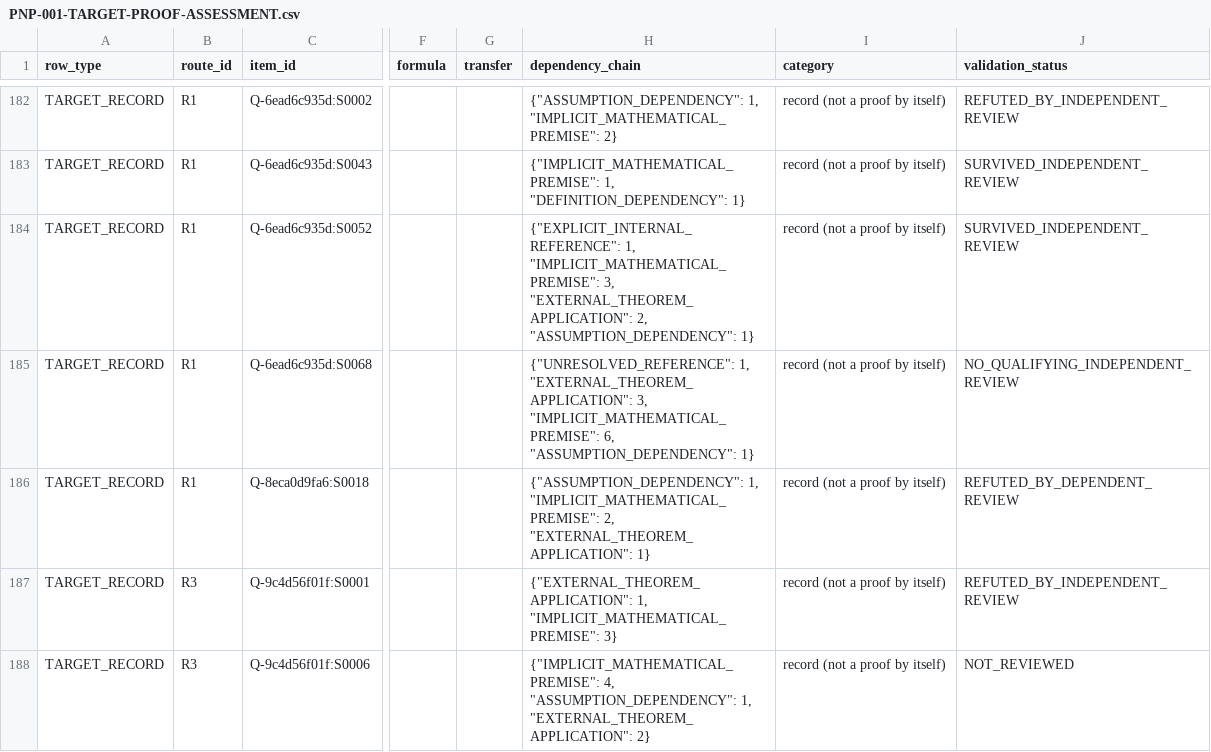
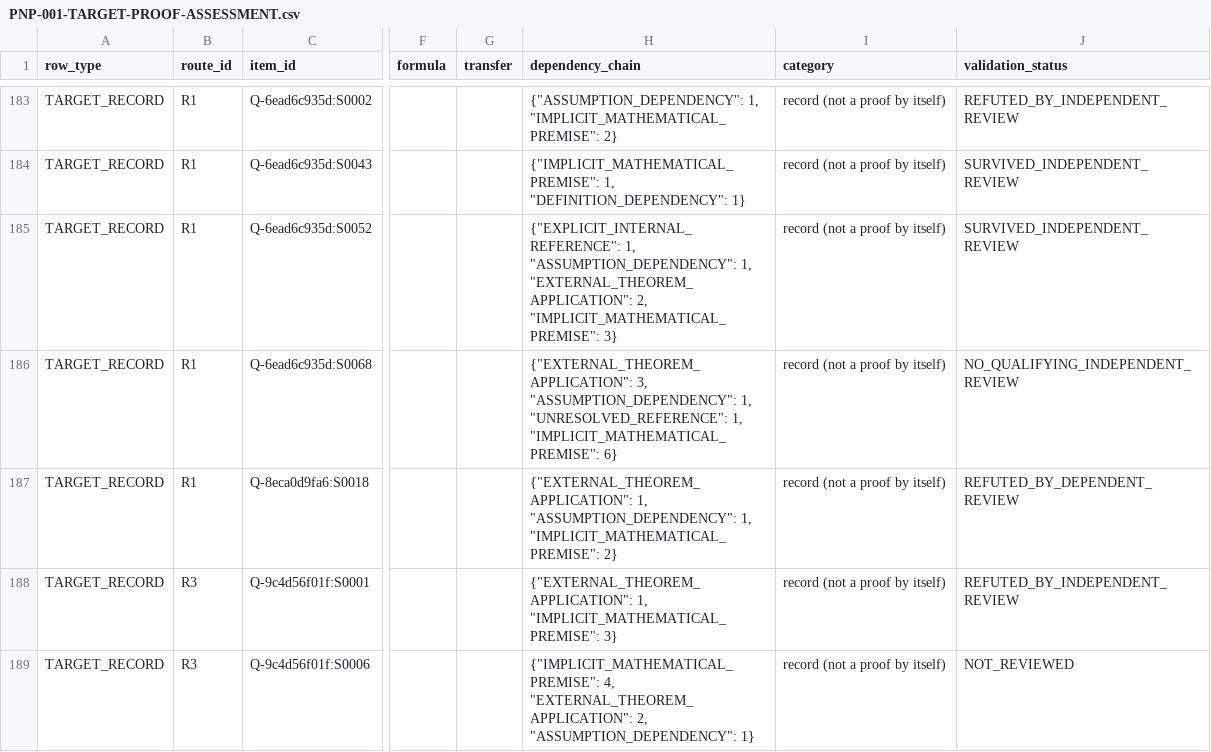
Before and after one commit to tonnestate/FruitStack-Eval, a CSV file: results/PNP-001-2026-11-18/target-assessment/PNP-001-TARGET-PROOF-ASSESSMENT.csv, drawn as a sheet; only a part is shown, gaps mark what is left out; addresses are those after the commit; the diff covers the shown part only; the diff names each change by its address in the sheet, - before the commit and + after, or states it on an @@ line.

```diff
--- a/results/PNP-001-2026-11-18/target-assessment/PNP-001-TARGET-PROOF-ASSESSMENT.csv
+++ b/results/PNP-001-2026-11-18/target-assessment/PNP-001-TARGET-PROOF-ASSESSMENT.csv
-H185 (dependency_chain): {"EXPLICIT_INTERNAL_REFERENCE": 1, "IMPLICIT_MATHEMATICAL_PREMISE": 3, "EXTERNAL_THEOREM_APPLICATION": 2, "ASSUMPTION_DEPENDENCY": 1}
+H185 (dependency_chain): {"EXPLICIT_INTERNAL_REFERENCE": 1, "ASSUMPTION_DEPENDENCY": 1, "EXTERNAL_THEOREM_APPLICATION": 2, "IMPLICIT_MATHEMATICAL_PREMISE": 3}
-H186 (dependency_chain): {"UNRESOLVED_REFERENCE": 1, "EXTERNAL_THEOREM_APPLICATION": 3, "IMPLICIT_MATHEMATICAL_PREMISE": 6, "ASSUMPTION_DEPENDENCY": 1}
+H186 (dependency_chain): {"EXTERNAL_THEOREM_APPLICATION": 3, "ASSUMPTION_DEPENDENCY": 1, "UNRESOLVED_REFERENCE": 1, "IMPLICIT_MATHEMATICAL_PREMISE": 6}
-H187 (dependency_chain): {"ASSUMPTION_DEPENDENCY": 1, "IMPLICIT_MATHEMATICAL_PREMISE": 2, "EXTERNAL_THEOREM_APPLICATION": 1}
+H187 (dependency_chain): {"EXTERNAL_THEOREM_APPLICATION": 1, "ASSUMPTION_DEPENDENCY": 1, "IMPLICIT_MATHEMATICAL_PREMISE": 2}
-H189 (dependency_chain): {"IMPLICIT_MATHEMATICAL_PREMISE": 4, "ASSUMPTION_DEPENDENCY": 1, "EXTERNAL_THEOREM_APPLICATION": 2}
+H189 (dependency_chain): {"IMPLICIT_MATHEMATICAL_PREMISE": 4, "EXTERNAL_THEOREM_APPLICATION": 2, "ASSUMPTION_DEPENDENCY": 1}
```
Also changed, not shown: 1 added row and 5 edited cells elsewhere in this file.
